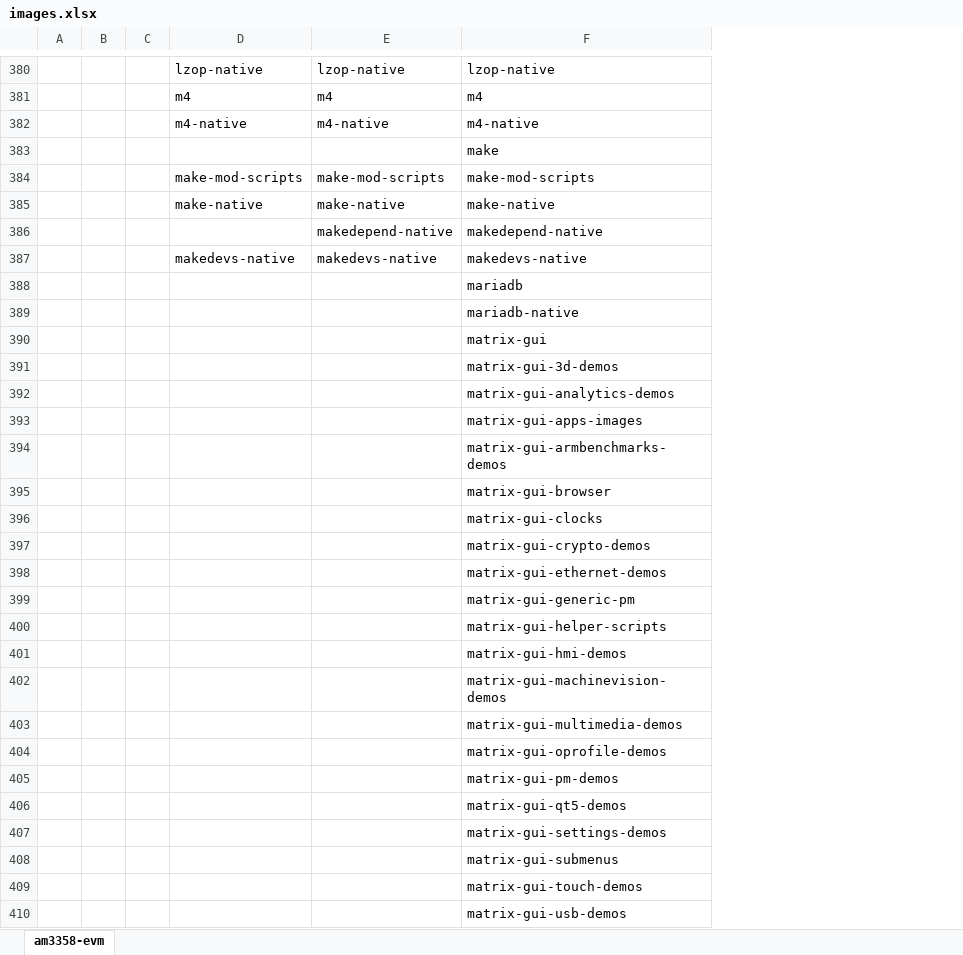
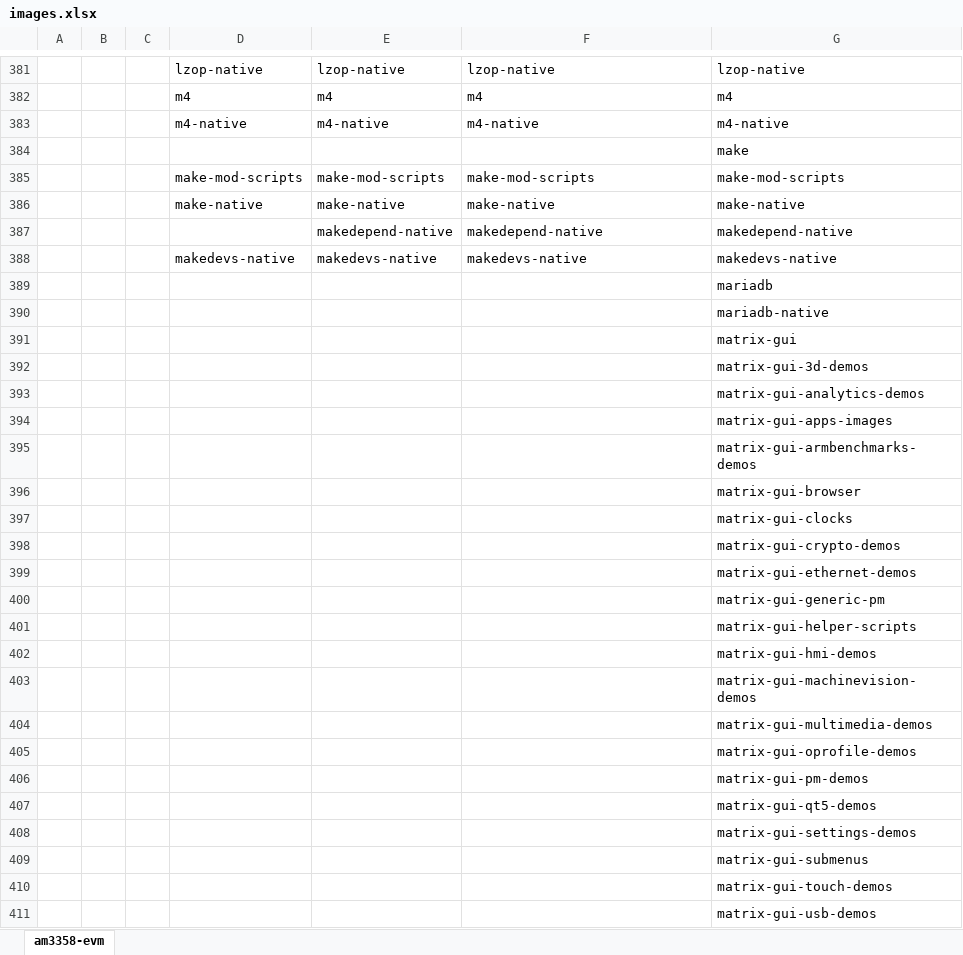
Before and after one commit to rootkitpan/ti_yocto, an Excel workbook: images.xlsx, sheet am3358-evm, drawn as a sheet; only a part is shown, gaps mark what is left out; values as stored, in another font and other column widths than the file's, no borders; addresses are those after the commit; the diff covers the shown part only; the diff names each change by its address in the sheet, - before the commit and + after, or states it on an @@ line.

```diff
--- a/images.xlsx (sheet am3358-evm)
+++ b/images.xlsx (sheet am3358-evm)
+column G, rows 381-411: lzop-native | m4 | m4-native | make | make-mod-scripts | make-native | makedepend-native | makedevs-native | mariadb | mariadb-native | matrix-gui | matrix-gui-3d-demos | matrix-gui-analytics-demos | matrix-gui-apps-images | matrix-gui-armbenchmarks-demos | matrix-gui-browser | matrix-gui-clocks | matrix-gui-crypto-demos | matrix-gui-ethernet-demos | matrix-gui-generic-pm | matrix-gui-helper-scripts | matrix-gui-hmi-demos | matrix-gui-machinevision-demos | matrix-gui-multimedia-demos | matrix-gui-oprofile-demos | matrix-gui-pm-demos | matrix-gui-qt5-demos | matrix-gui-settings-demos | matrix-gui-submenus | matrix-gui-touch-demos | matrix-gui-usb-demos
-F384: make
+F384: (empty)
-F389: mariadb
+F389: (empty)
-F390: mariadb-native
+F390: (empty)
-F391: matrix-gui
+F391: (empty)
-F392: matrix-gui-3d-demos
+F392: (empty)
-F393: matrix-gui-analytics-demos
+F393: (empty)
-F394: matrix-gui-apps-images
+F394: (empty)
-F395: matrix-gui-armbenchmarks-demos
+F395: (empty)
-F396: matrix-gui-browser
+F396: (empty)
-F397: matrix-gui-clocks
+F397: (empty)
-F398: matrix-gui-crypto-demos
+F398: (empty)
-F399: matrix-gui-ethernet-demos
+F399: (empty)
-F400: matrix-gui-generic-pm
+F400: (empty)
-F401: matrix-gui-helper-scripts
+F401: (empty)
-F402: matrix-gui-hmi-demos
+F402: (empty)
-F403: matrix-gui-machinevision-demos
+F403: (empty)
-F404: matrix-gui-multimedia-demos
+F404: (empty)
-F405: matrix-gui-oprofile-demos
+F405: (empty)
-F406: matrix-gui-pm-demos
+F406: (empty)
-F407: matrix-gui-qt5-demos
+F407: (empty)
-F408: matrix-gui-settings-demos
+F408: (empty)
-F409: matrix-gui-submenus
+F409: (empty)
-F410: matrix-gui-touch-demos
+F410: (empty)
-F411: matrix-gui-usb-demos
+F411: (empty)
```
Also changed, not shown: 27 added rows, 26 removed rows and 290 edited cells elsewhere in this sheet, 3 other files.
